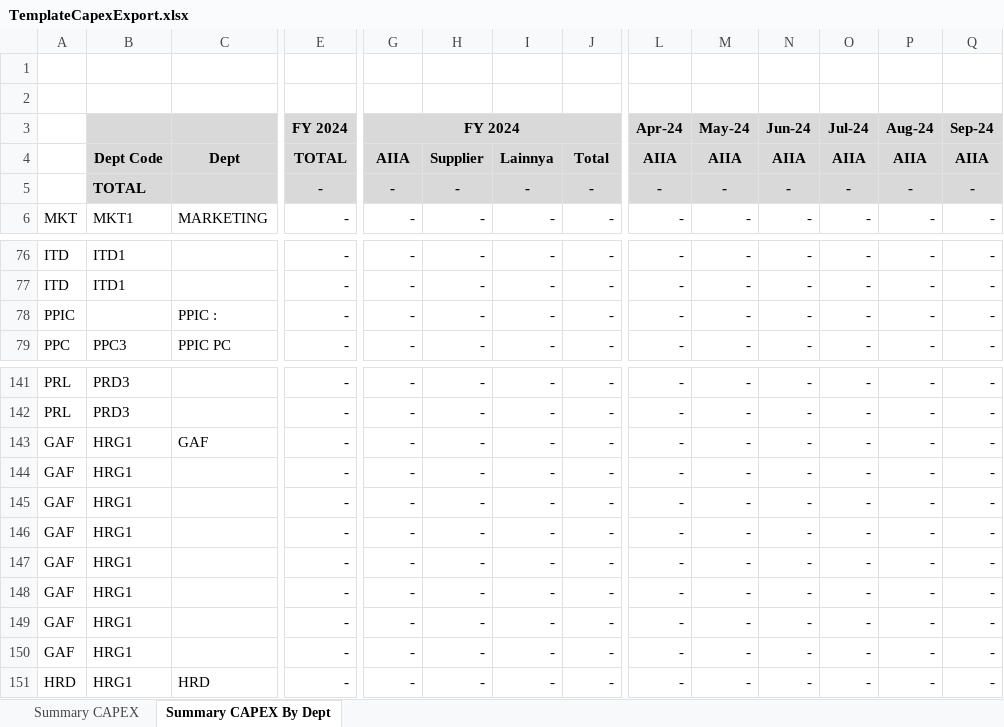
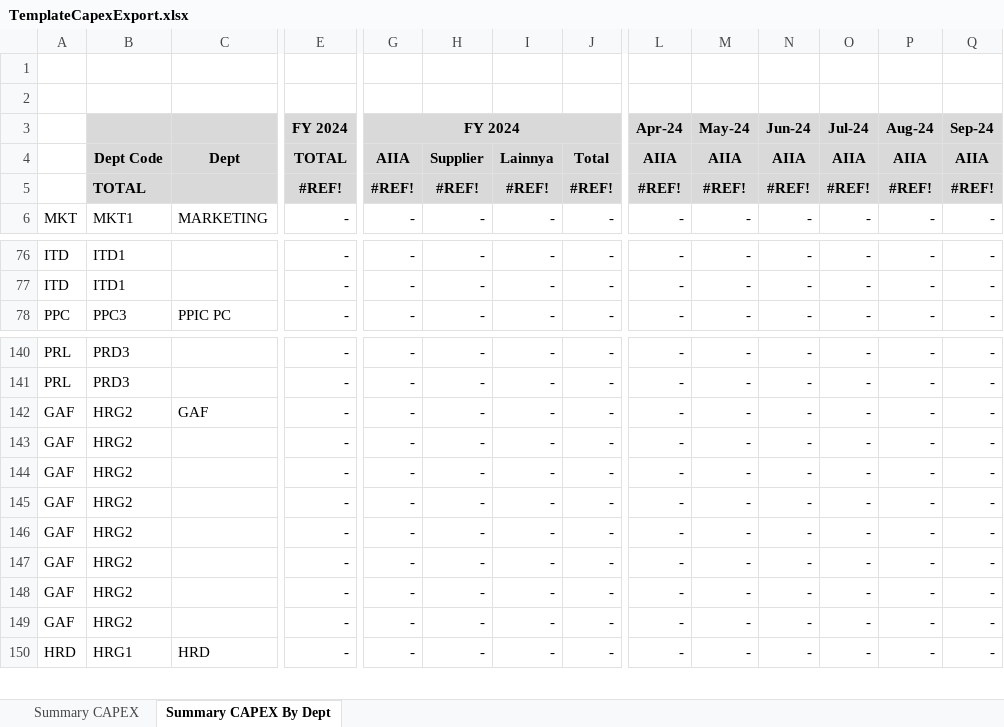
Before and after one commit to aisin-remote/cubic-pro, an Excel workbook: public/files/TemplateCapexExport.xlsx, sheet Summary CAPEX By Dept, drawn as a sheet; only a part is shown, gaps mark what is left out; values as stored, in another font and other column widths than the file's, no borders; removed rows and columns are numbered as before the commit, all else as after; rows hold the shown columns only; the diff names each change by its address in the sheet, - before the commit and + after, or states it on an @@ line.

Commit message:
Dev 1.0.0 : fixing by dept on capex and erase row empty on ppic cause eror break.

```diff
--- a/public/files/TemplateCapexExport.xlsx (sheet Summary CAPEX By Dept)
+++ b/public/files/TemplateCapexExport.xlsx (sheet Summary CAPEX By Dept)
-row 5:  | TOTAL |  | - | - | - | - | - | - | - | - | - | - | -
+row 5:  | TOTAL |  | #REF! | #REF! | #REF! | #REF! | #REF! | #REF! | #REF! | #REF! | #REF! | #REF! | #REF!
-row 78: PPIC |  | PPIC : | - | - | - | - | - | - | - | - | - | - | -
-B142:B149: HRG1
+B142:B149: HRG2
```
Also changed, not shown: formulas that keep their value, 1 other file.
